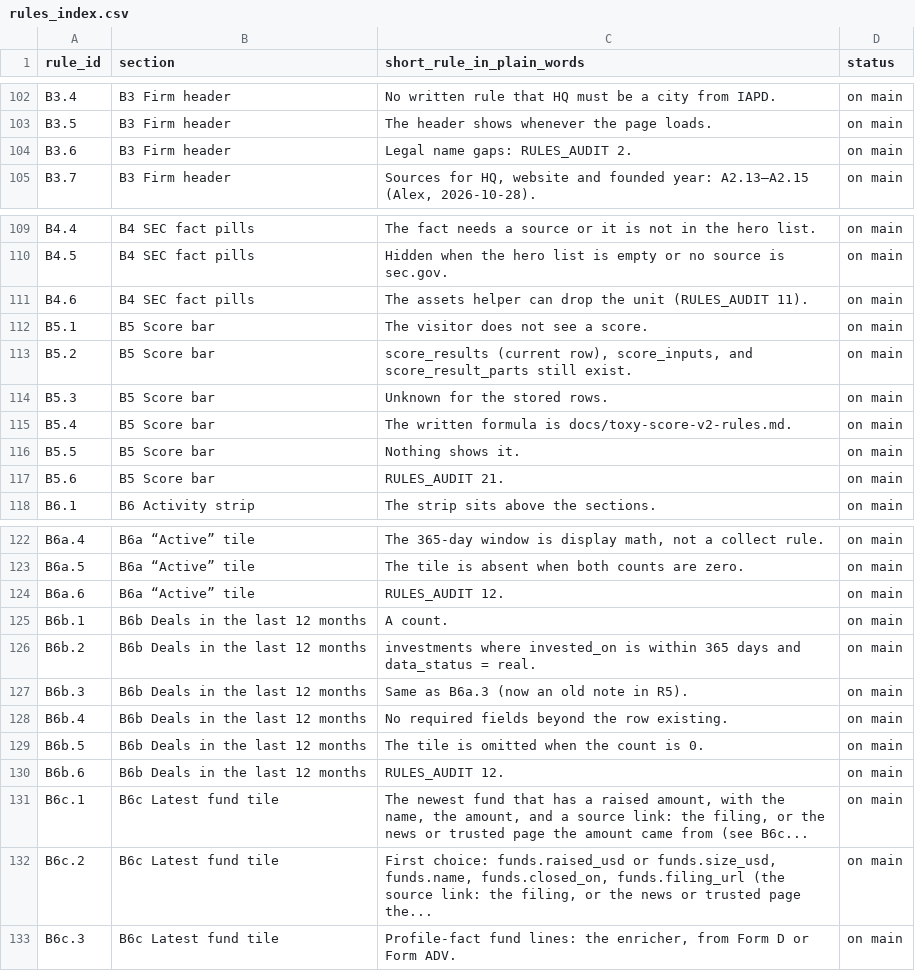
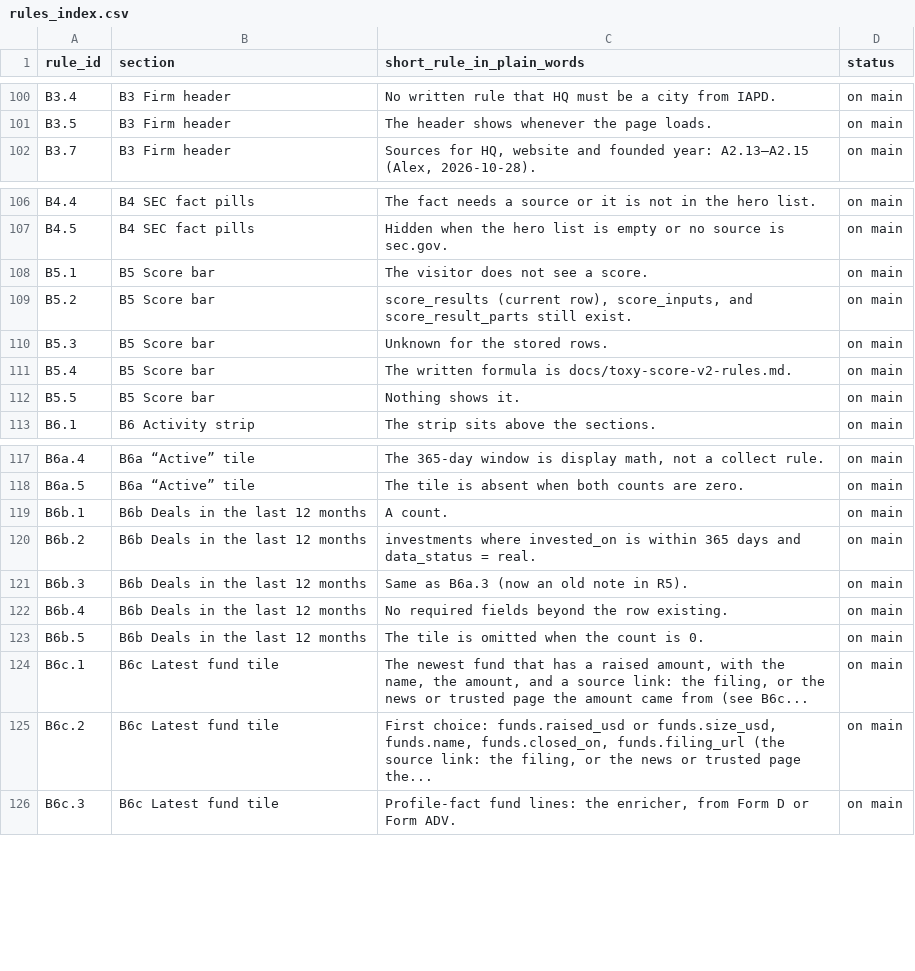
Before and after one commit to mindgame77/regrettamine, a CSV file: docs/rules_index.csv, drawn as a sheet; only a part is shown, gaps mark what is left out; the diff covers the shown part only; the diff names each change by its address in the sheet, - before the commit and + after, or states it on an @@ line.

Commit message:
Remove RULES_AUDIT pointer notes; item .6 no longer means known problems (Alex, 2026-10-28)

```diff
--- a/docs/rules_index.csv
+++ b/docs/rules_index.csv
-row 104: B3.6 | B3 Firm header | Legal name gaps: RULES_AUDIT 2. | on main
-row 111: B4.6 | B4 SEC fact pills | The assets helper can drop the unit (RULES_AUDIT 11). | on main
-row 117: B5.6 | B5 Score bar | RULES_AUDIT 21. | on main
-row 124: B6a.6 | B6a “Active” tile | RULES_AUDIT 12. | on main
-row 130: B6b.6 | B6b Deals in the last 12 months | RULES_AUDIT 12. | on main
```
Also changed, not shown: 23 removed rows and 12 edited cells elsewhere in this file, 1 other file.
